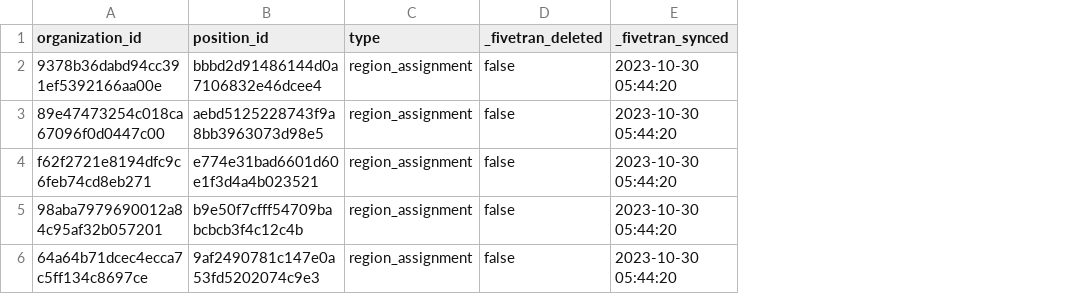
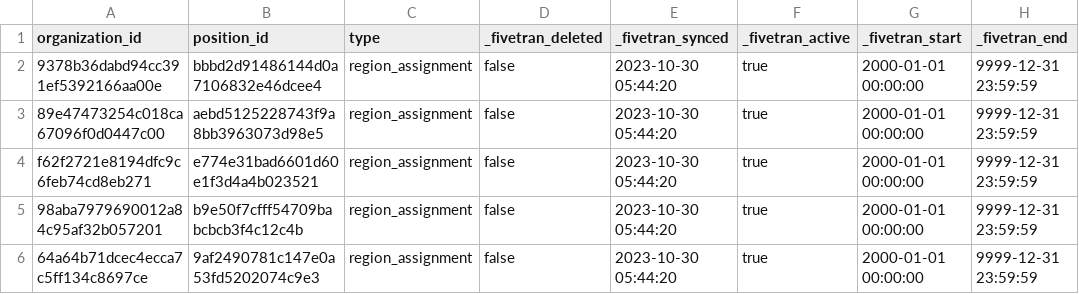
Before and after one commit to fivetran/dbt_workday, a CSV file: integration_tests/seeds/workday_position_organization_data.csv, drawn as a sheet; the diff names each change by its address in the sheet, - before the commit and + after, or states it on an @@ line.

Commit message:
Bug fix for monthly summary active metrics

```diff
--- a/integration_tests/seeds/workday_position_organization_data.csv
+++ b/integration_tests/seeds/workday_position_organization_data.csv
+column F (_fivetran_active), rows 2-6: all true
+column G (_fivetran_start), rows 2-6: all 2000-01-01 00:00:00
+column H (_fivetran_end), rows 2-6: all 9999-12-31 23:59:59
```
Also changed, not shown: 12 other files.
